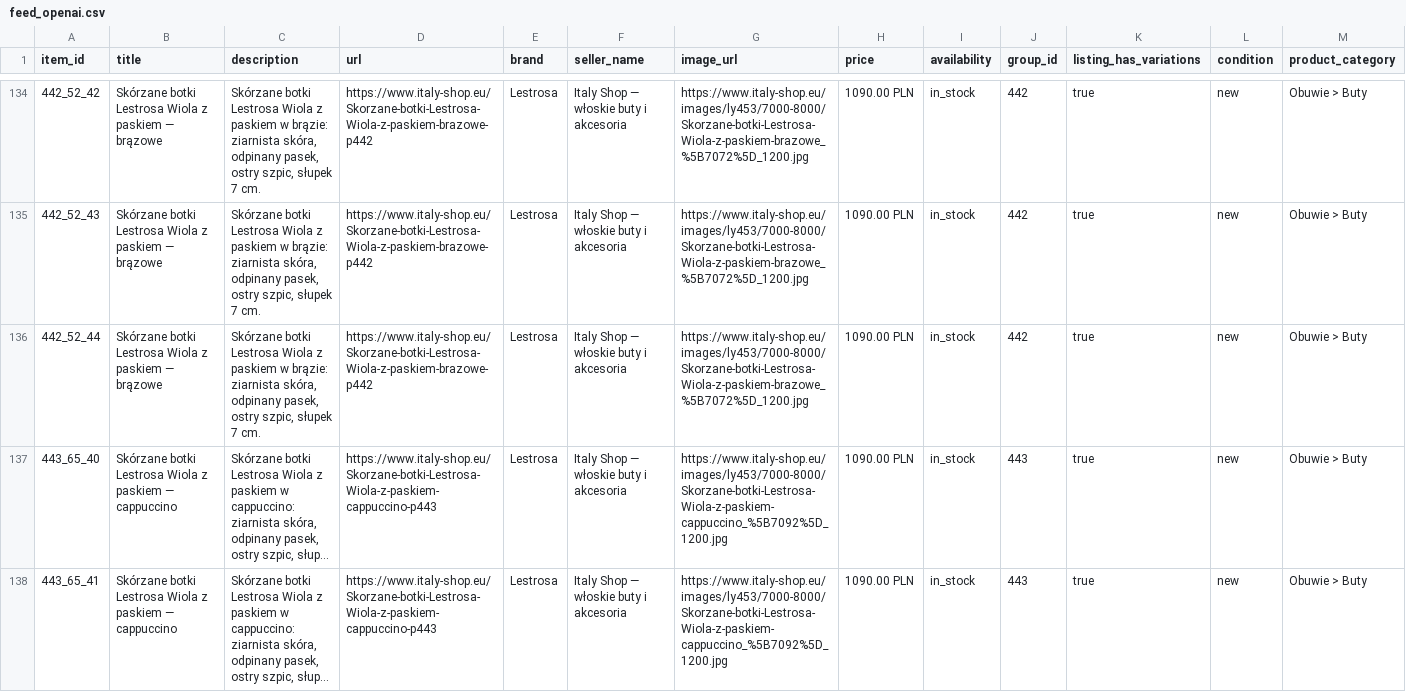
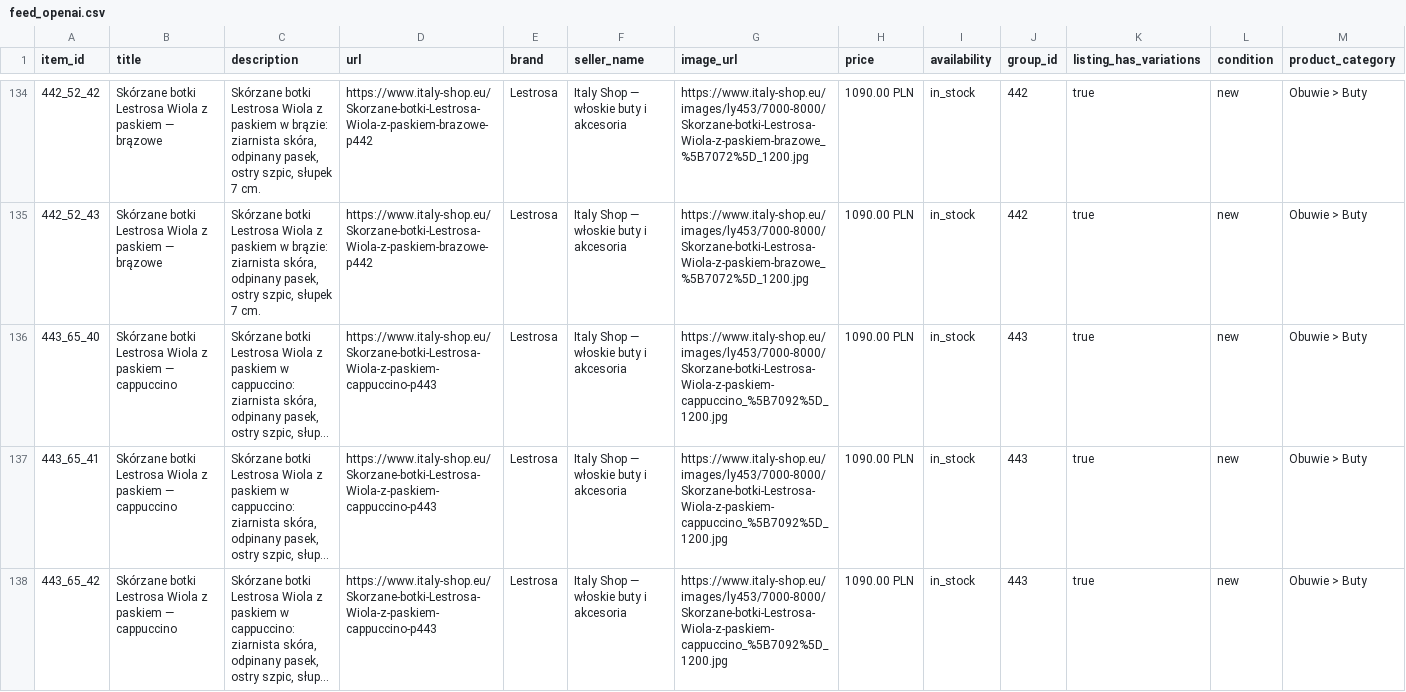
Before and after one commit to ANedbalski/italy-shop-feed-public, a CSV file: feed_openai.csv, drawn as a sheet; only a part is shown, gaps mark what is left out; the shorter side is filled out with more unchanged rows; long unchanged cells end in …; rows hold the shown columns only; the diff names each change by its address in the sheet, - before the commit and + after, or states it on an @@ line.

Commit message:
Feed update 2026-10-14 08:08

```diff
--- a/feed_openai.csv
+++ b/feed_openai.csv
-row 136: 442_52_44 | Skórzane botki Lestrosa Wiola z paskiem — brązowe | Skórzane botki Lestrosa Wiola z paskiem w brązie: ziarnista skóra, odpinany pasek, ostry szpic, słupek 7 cm. | https://www.italy-shop.eu/Skorzane-botki-Lestrosa-Wiola-z-paskiem-brazowe-p442 | Lestrosa | Italy Shop — włoskie buty i akcesoria | https://www.italy-shop.eu/images/ly453/7000-8000/Skorzane-botki-Lestrosa-Wiola-z-paskiem-brazowe_%5B7072%5D_1200.jpg | 1090.00 PLN | in_stock | 442 | true | new | Obuwie > Buty
```
Also changed, not shown: feed_openai.tsv, 2 other files.
